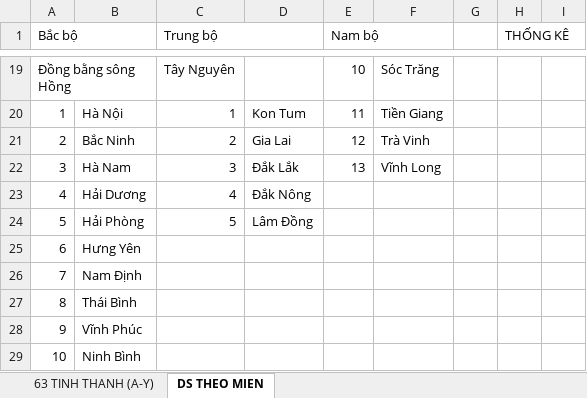
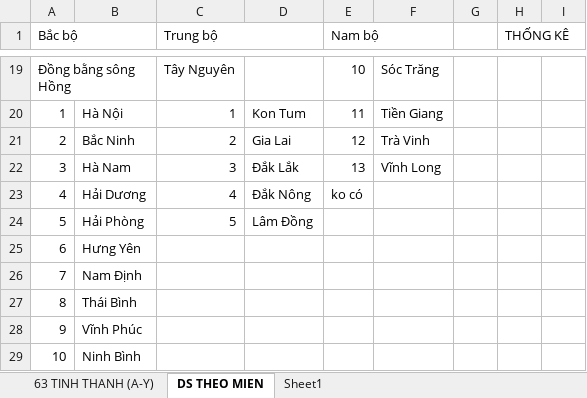
Before and after one commit to NuDinh/kythuatxulydulieu, an Excel workbook: Danh sách 63 tỉnh thành.xlsx, sheet DS THEO MIEN, drawn as a sheet; only a part is shown, gaps mark what is left out; values as stored, in another font and other column widths than the file's, no cell formats; the diff names each change by its address in the sheet, - before the commit and + after, or states it on an @@ line.

```diff
--- a/Danh sách 63 tỉnh thành.xlsx (sheet DS THEO MIEN)
+++ b/Danh sách 63 tỉnh thành.xlsx (sheet DS THEO MIEN)
+sheet tab: Sheet1
-E23 (Nam bộ): (empty)
+E23 (Nam bộ): ko có
```
Also changed, not shown: sheet 63 TINH THANH (A-Y), cell formats, 9 other files.
